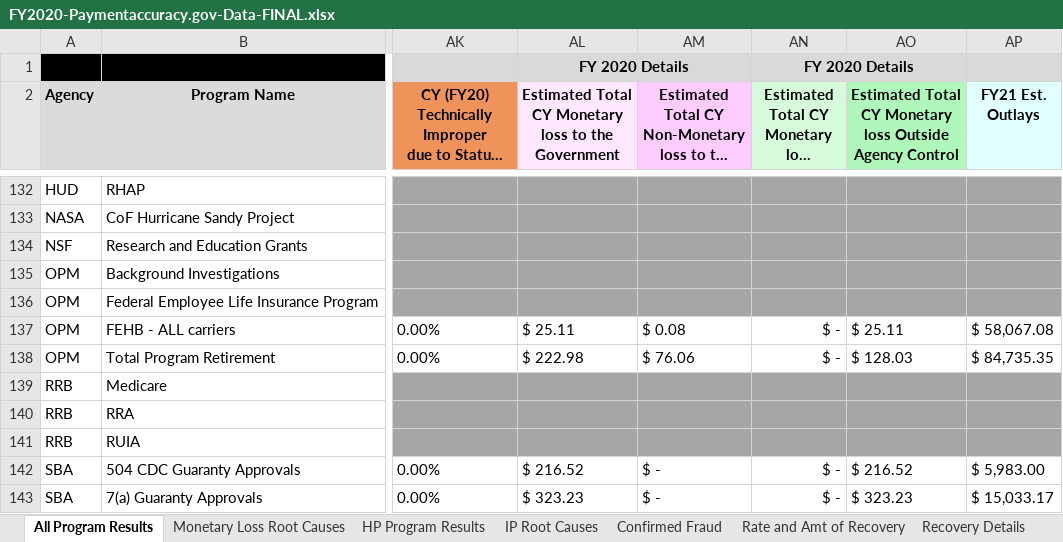
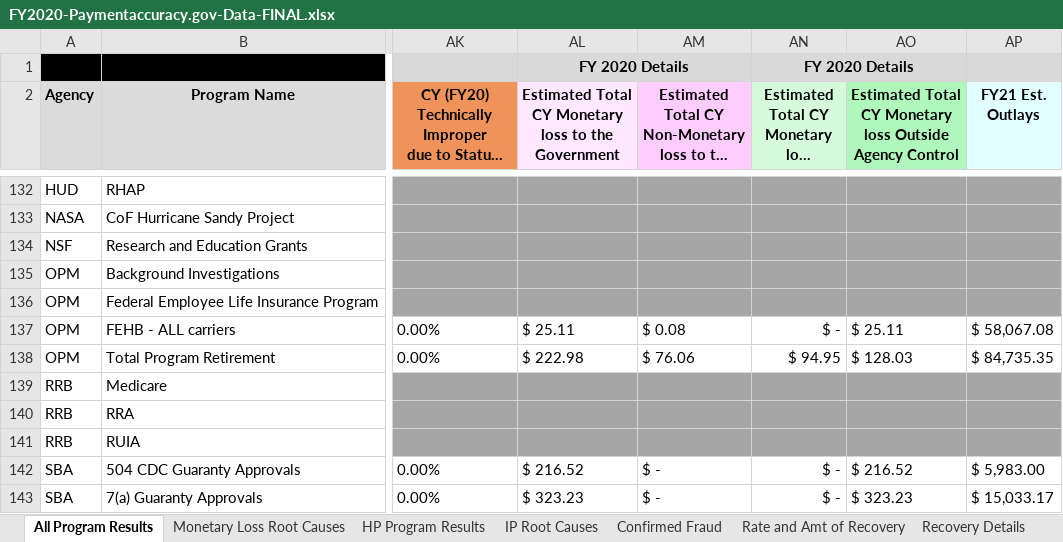
Before and after one commit to GSA/CFO.gov, an Excel workbook: wp-content-2/Supplemental-Data-Call-2020/FY2020-Paymentaccuracy.gov-Data-FINAL.xlsx, sheet All Program Results, drawn as a sheet; only a part is shown, gaps mark what is left out; long unchanged cells end in …; values as stored, in another font and other column widths than the file's, no borders; the diff names each change by its address in the sheet, - before the commit and + after, or states it on an @@ line.

```diff
--- a/wp-content-2/Supplemental-Data-Call-2020/FY2020-Paymentaccuracy.gov-Data-FINAL.xlsx (sheet All Program Results)
+++ b/wp-content-2/Supplemental-Data-Call-2020/FY2020-Paymentaccuracy.gov-Data-FINAL.xlsx (sheet All Program Results)
-AN138: $ -
+AN138: $ 94.95
```
Also changed, not shown: sheet Recovery Details, sheet Rate and Amt of Recovery.
